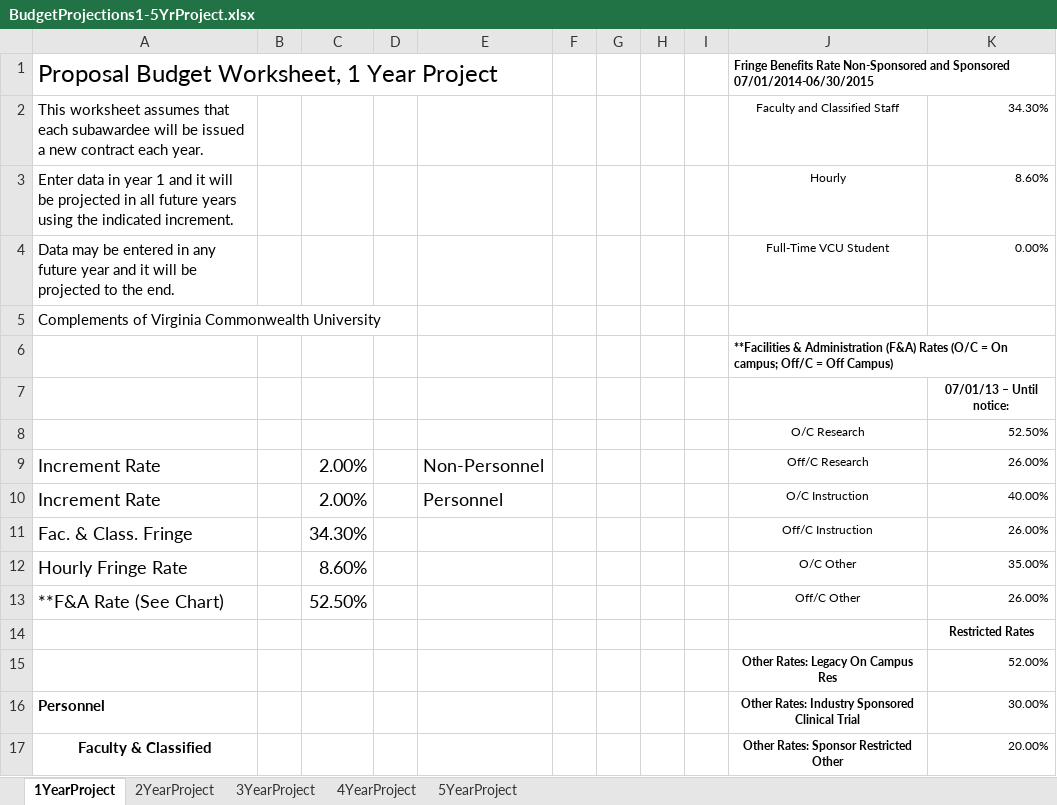
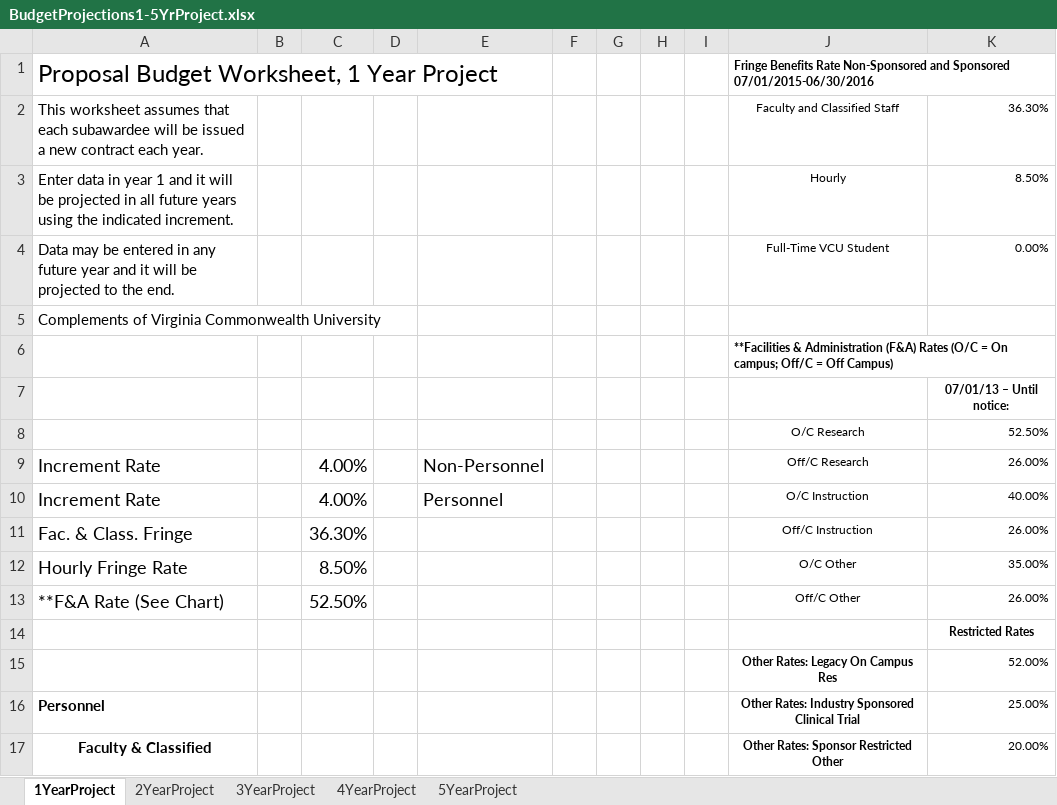
Before and after one commit to szeigler/HTTP, an Excel workbook: forms/BudgetProjections1-5YrProject.xlsx, sheet 1YearProject, drawn as a sheet; only a part is shown; values as stored, in another font and other column widths than the file's, no borders; the diff names each change by its address in the sheet, - before the commit and + after, or states it on an @@ line.

```diff
--- a/forms/BudgetProjections1-5YrProject.xlsx (sheet 1YearProject)
+++ b/forms/BudgetProjections1-5YrProject.xlsx (sheet 1YearProject)
-J1: …and Sponsored 07/01/2014-06/30/2015
+J1: …and Sponsored 07/01/2015-06/30/2016
-K2: 34.30%
+K2: 36.30%
-K3: 8.60%
+K3: 8.50%
-C9:C10: 2.00%
+C9:C10: 4.00%
-C11: 34.30%
+C11: 36.30%
-C12: 8.60%
+C12: 8.50%
-K16: 30.00%
+K16: 25.00%
```
Also changed, not shown: sheet 2YearProject, sheet 5YearProject, sheet 3YearProject, sheet 4YearProject, forms/LoadedBudget1-5YrProject.xlsx, forms/ModularBudget1-5YrProject.xlsx, 9 other files.
